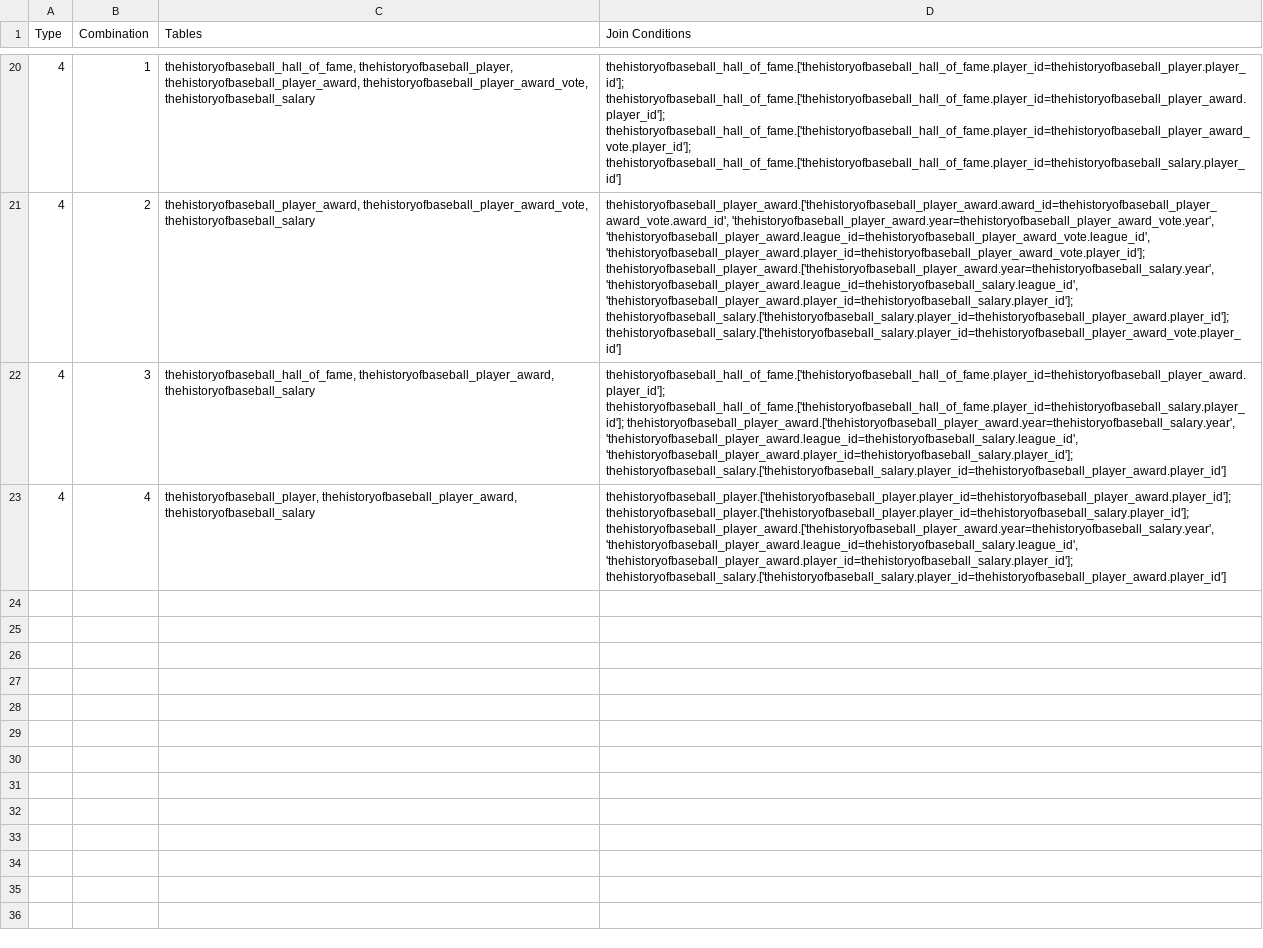
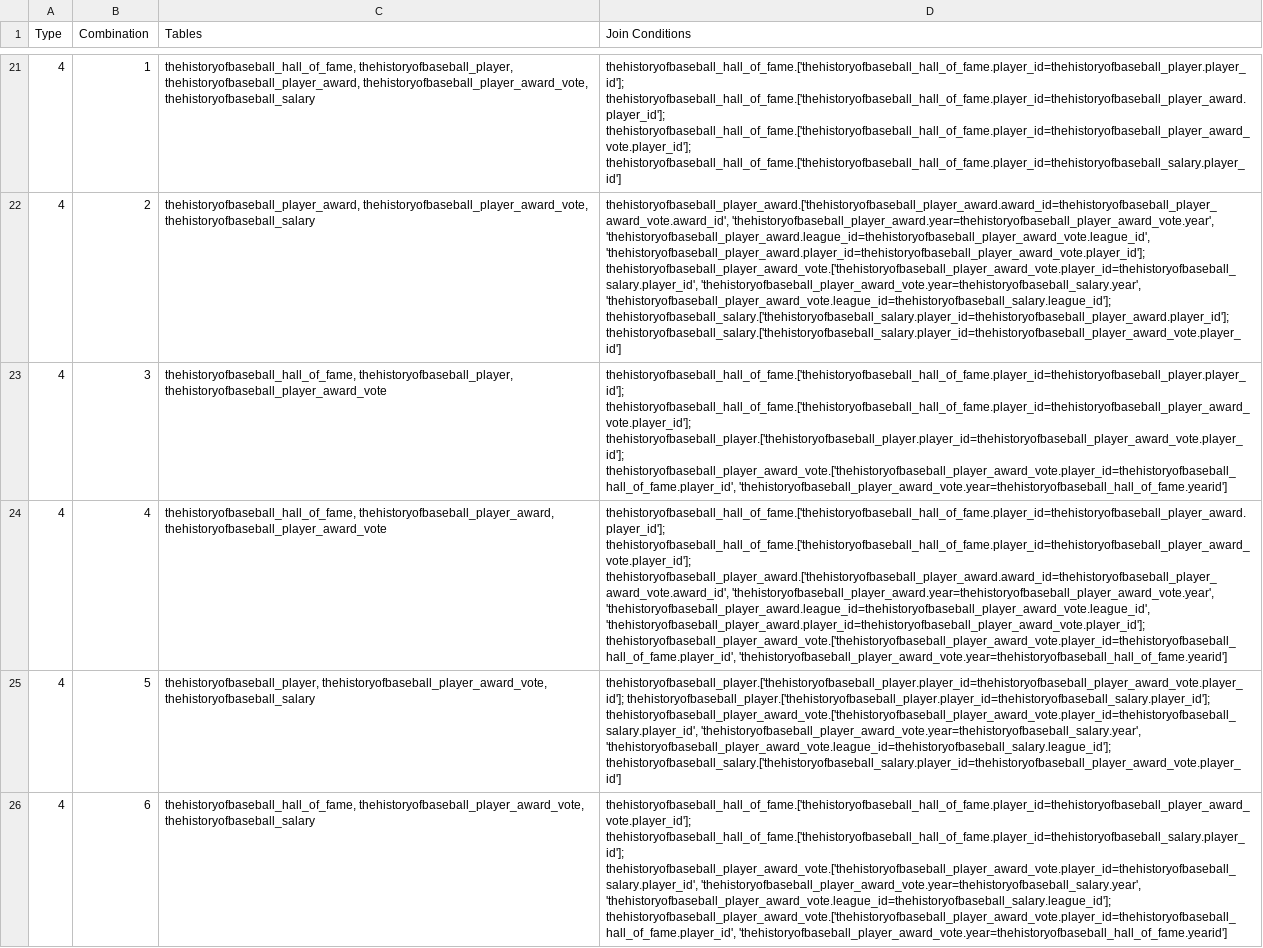
Before and after one commit to TomasPegado/benchmark_nl_databases_conversational_interfaces, a CSV file: eval_agent/dataset_generation/joins/kaggle_join_combinations.csv, drawn as a sheet; only a part is shown, gaps mark what is left out; addresses are those after the commit; the diff covers the shown part only; the diff names each change by its address in the sheet, - before the commit and + after, or states it on an @@ line.

```diff
--- a/eval_agent/dataset_generation/joins/kaggle_join_combinations.csv
+++ b/eval_agent/dataset_generation/joins/kaggle_join_combinations.csv
-D22 (Join Conditions): …'thehistoryofbaseball_player_award.league_id=thehistoryofbaseball_player_award_vote.league_id', 'thehistoryofbaseball_player_award.player_id=thehistoryofbaseball_player_award_vote.player_id']; thehistoryofbaseball_player_award.['thehistoryofbaseball_player_award.year=thehistoryofbaseball_salary.year', 'thehistoryofbaseball_player_award.league_id=thehistoryofbaseball_salary.league_id', 'thehistoryofbaseball_player_award.player_id=thehistoryofbaseball_salary.player_id']; thehistoryofbaseball_salary.['thehistoryofbaseball_salary.player_id=thehistoryofbaseball_player_award.player_id']; thehistoryofbaseball_salary.['thehistoryofbaseball_salary.player_id=thehistoryofbaseball_player_award_vote.player_id']
+D22 (Join Conditions): …'thehistoryofbaseball_player_award.league_id=thehistoryofbaseball_player_award_vote.league_id', 'thehistoryofbaseball_player_award.player_id=thehistoryofbaseball_player_award_vote.player_id']; thehistoryofbaseball_player_award_vote.['thehistoryofbaseball_player_award_vote.player_id=thehistoryofbaseball_salary.player_id', 'thehistoryofbaseball_player_award_vote.year=thehistoryofbaseball_salary.year', 'thehistoryofbaseball_player_award_vote.league_id=thehistoryofbaseball_salary.league_id']; thehistoryofbaseball_salary.['thehistoryofbaseball_salary.player_id=thehistoryofbaseball_player_award.player_id']; thehistoryofbaseball_salary.['thehistoryofbaseball_salary.player_id=thehistoryofbaseball_player_award_vote.player_id']
-C23 (Tables): thehistoryofbaseball_hall_of_fame, thehistoryofbaseball_player_award, thehistoryofbaseball_salary
+C23 (Tables): thehistoryofbaseball_hall_of_fame, thehistoryofbaseball_player, thehistoryofbaseball_player_award_vote
-D23 (Join Conditions): thehistoryofbaseball_hall_of_fame.['thehistoryofbaseball_hall_of_fame.player_id=thehistoryofbaseball_player_award.player_id']; thehistoryofbaseball_hall_of_fame.['thehistoryofbaseball_hall_of_fame.player_id=thehistoryofbaseball_salary.player_id']; thehistoryofbaseball_player_award.['thehistoryofbaseball_player_award.year=thehistoryofbaseball_salary.year', 'thehistoryofbaseball_player_award.league_id=thehistoryofbaseball_salary.league_id', 'thehistoryofbaseball_player_award.player_id=thehistoryofbaseball_salary.player_id']; thehistoryofbaseball_salary.['thehistoryofbaseball_salary.player_id=thehistoryofbaseball_player_award.player_id']
+D23 (Join Conditions): thehistoryofbaseball_hall_of_fame.['thehistoryofbaseball_hall_of_fame.player_id=thehistoryofbaseball_player.player_id']; thehistoryofbaseball_hall_of_fame.['thehistoryofbaseball_hall_of_fame.player_id=thehistoryofbaseball_player_award_vote.player_id']; thehistoryofbaseball_player.['thehistoryofbaseball_player.player_id=thehistoryofbaseball_player_award_vote.player_id']; thehistoryofbaseball_player_award_vote.['thehistoryofbaseball_player_award_vote.player_id=thehistoryofbaseball_hall_of_fame.player_id', 'thehistoryofbaseball_player_award_vote.year=thehistoryofbaseball_hall_of_fame.yearid']
-C24 (Tables): thehistoryofbaseball_player, thehistoryofbaseball_player_award, thehistoryofbaseball_salary
+C24 (Tables): thehistoryofbaseball_hall_of_fame, thehistoryofbaseball_player_award, thehistoryofbaseball_player_award_vote
-D24 (Join Conditions): thehistoryofbaseball_player.['thehistoryofbaseball_player.player_id=thehistoryofbaseball_player_award.player_id']; thehistoryofbaseball_player.['thehistoryofbaseball_player.player_id=thehistoryofbaseball_salary.player_id']; thehistoryofbaseball_player_award.['thehistoryofbaseball_player_award.year=thehistoryofbaseball_salary.year', 'thehistoryofbaseball_player_award.league_id=thehistoryofbaseball_salary.league_id', 'thehistoryofbaseball_player_award.player_id=thehistoryofbaseball_salary.player_id']; thehistoryofbaseball_salary.['thehistoryofbaseball_salary.player_id=thehistoryofbaseball_player_award.player_id']
+D24 (Join Conditions): thehistoryofbaseball_hall_of_fame.['thehistoryofbaseball_hall_of_fame.player_id=thehistoryofbaseball_player_award.player_id']; thehistoryofbaseball_hall_of_fame.['thehistoryofbaseball_hall_of_fame.player_id=thehistoryofbaseball_player_award_vote.player_id']; thehistoryofbaseball_player_award.['thehistoryofbaseball_player_award.award_id=thehistoryofbaseball_player_award_vote.award_id', 'thehistoryofbaseball_player_award.year=thehistoryofbaseball_player_award_vote.year', 'thehistoryofbaseball_player_award.league_id=thehistoryofbaseball_player_award_vote.league_id', 'thehistoryofbaseball_player_award.player_id=thehistoryofbaseball_player_award_vote.player_id']; thehistoryofbaseball_player_award_vote.['thehistoryofbaseball_player_award_vote.player_id=thehistoryofbaseball_hall_of_fame.player_id', 'thehistoryofbaseball_player_award_vote.year=thehistoryofbaseball_hall_of_fame.yearid']
+row 25: 4 | 5 | thehistoryofbaseball_player, thehistoryofbaseball_player_award_vote, thehistoryofbaseball_salary | thehistoryofbaseball_player.['thehistoryofbaseball_player.player_id=thehistoryofbaseball_player_award_vote.player_id']; thehistoryofbaseball_player.['thehistoryofbaseball_player.player_id=thehistoryofbaseball_salary.player_id']; thehistoryofbaseball_player_award_vote.['thehistoryofbaseball_player_award_vote.player_id=thehistoryofbaseball_salary.player_id', 'thehistoryofbaseball_player_award_vote.year=thehistoryofbaseball_salary.year', 'thehistoryofbaseball_player_award_vote.league_id=thehistoryofbaseball_salary.league_id']; thehistoryofbaseball_salary.['thehistoryofbaseball_salary.player_id=thehistoryofbaseball_player_award_vote.player_id']
+row 26: 4 | 6 | thehistoryofbaseball_hall_of_fame, thehistoryofbaseball_player_award_vote, thehistoryofbaseball_salary | thehistoryofbaseball_hall_of_fame.['thehistoryofbaseball_hall_of_fame.player_id=thehistoryofbaseball_player_award_vote.player_id']; thehistoryofbaseball_hall_of_fame.['thehistoryofbaseball_hall_of_fame.player_id=thehistoryofbaseball_salary.player_id']; thehistoryofbaseball_player_award_vote.['thehistoryofbaseball_player_award_vote.player_id=thehistoryofbaseball_salary.player_id', 'thehistoryofbaseball_player_award_vote.year=thehistoryofbaseball_salary.year', 'thehistoryofbaseball_player_award_vote.league_id=thehistoryofbaseball_salary.league_id']; thehistoryofbaseball_player_award_vote.['thehistoryofbaseball_player_award_vote.player_id=thehistoryofbaseball_hall_of_fame.player_id', 'thehistoryofbaseball_player_award_vote.year=thehistoryofbaseball_hall_of_fame.yearid']
```
Also changed, not shown: 1 added row and 31 edited cells elsewhere in this file, 18 other files.
